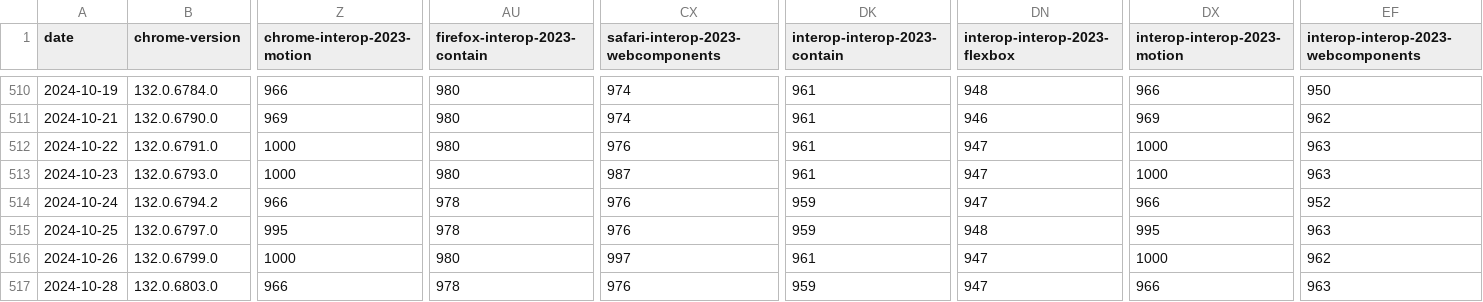
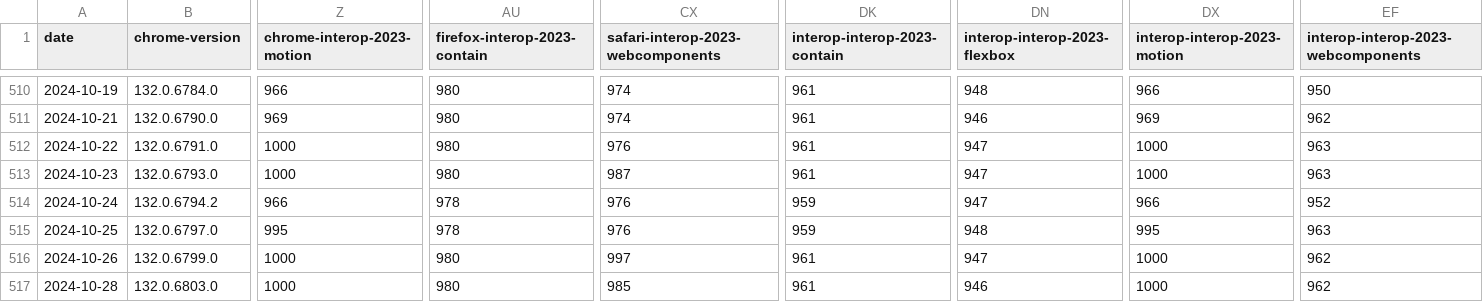
Before and after one commit to gsnedders/results-analysis, a CSV file: data/interop-2023/interop-2023-experimental-v2.csv, drawn as a sheet; only a part is shown, gaps mark what is left out; the diff names each change by its address in the sheet, - before the commit and + after, or states it on an @@ line.

```diff
--- a/data/interop-2023/interop-2023-experimental-v2.csv
+++ b/data/interop-2023/interop-2023-experimental-v2.csv
-Z517 (chrome-interop-2023-motion): 966
+Z517 (chrome-interop-2023-motion): 1000
-AU517 (firefox-interop-2023-contain): 978
+AU517 (firefox-interop-2023-contain): 980
-CX517: 976
+CX517: 985
-DK517 (interop-interop-2023-contain): 959
+DK517 (interop-interop-2023-contain): 961
-DN517 (interop-interop-2023-flexbox): 947
+DN517 (interop-interop-2023-flexbox): 946
-DX517 (interop-interop-2023-motion): 966
+DX517 (interop-interop-2023-motion): 1000
-EF517: 963
+EF517: 962
```
Also changed, not shown: data/experimental-browser-specific-failures.csv, data/interop-2024/interop-2024-experimental-v2.csv.
